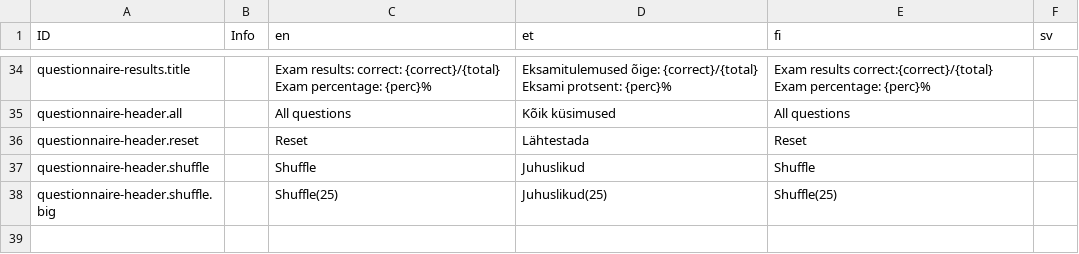
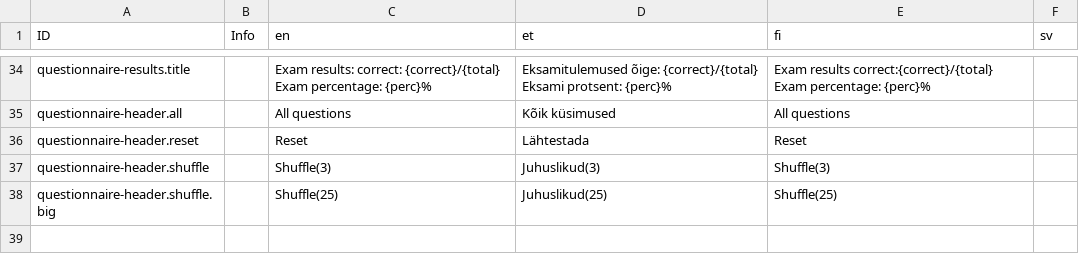
Before and after one commit to es1tp/comms-parent, a CSV file: ts_setup/comms-portal/intl.csv, drawn as a sheet; only a part is shown, gaps mark what is left out.

```diff
--- a/ts_setup/comms-portal/intl.csv
+++ b/ts_setup/comms-portal/intl.csv
@@ -36,3 +36,3 @@ questionnaire-header.all,,All questions,Kõik küsimused,All questions,,
 questionnaire-header.reset,,Reset,Lähtestada,Reset,,
-questionnaire-header.shuffle,,Shuffle,Juhuslikud,Shuffle,,
+questionnaire-header.shuffle,,Shuffle(3),Juhuslikud(3),Shuffle(3),,
 questionnaire-header.shuffle.big,,Shuffle(25),Juhuslikud(25),Shuffle(25),,
```
Also changed, not shown: 5 other files.
